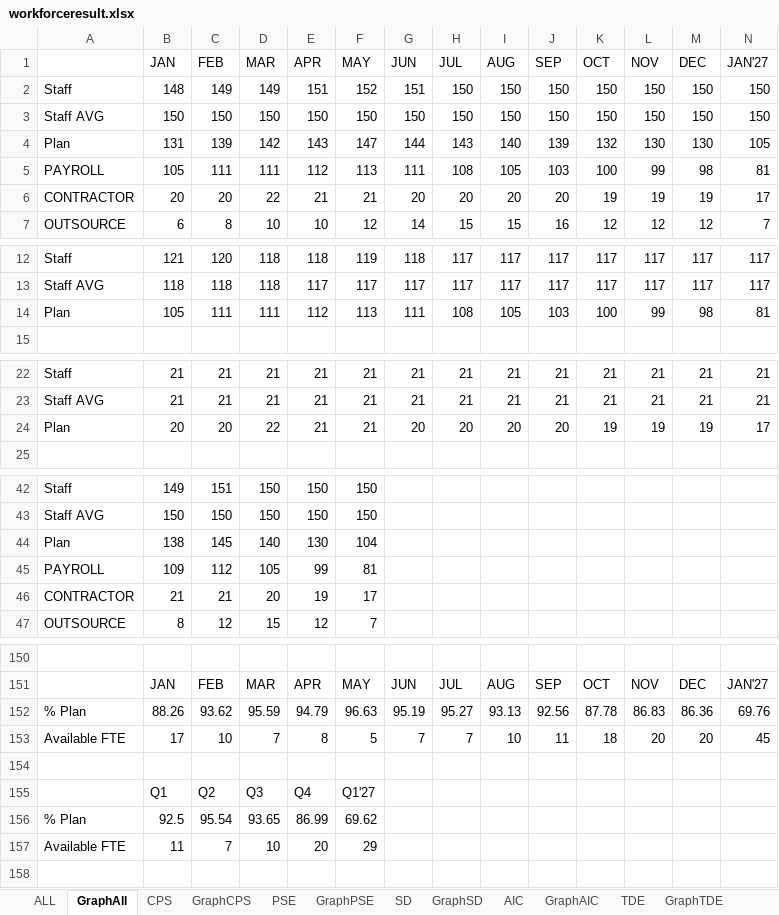
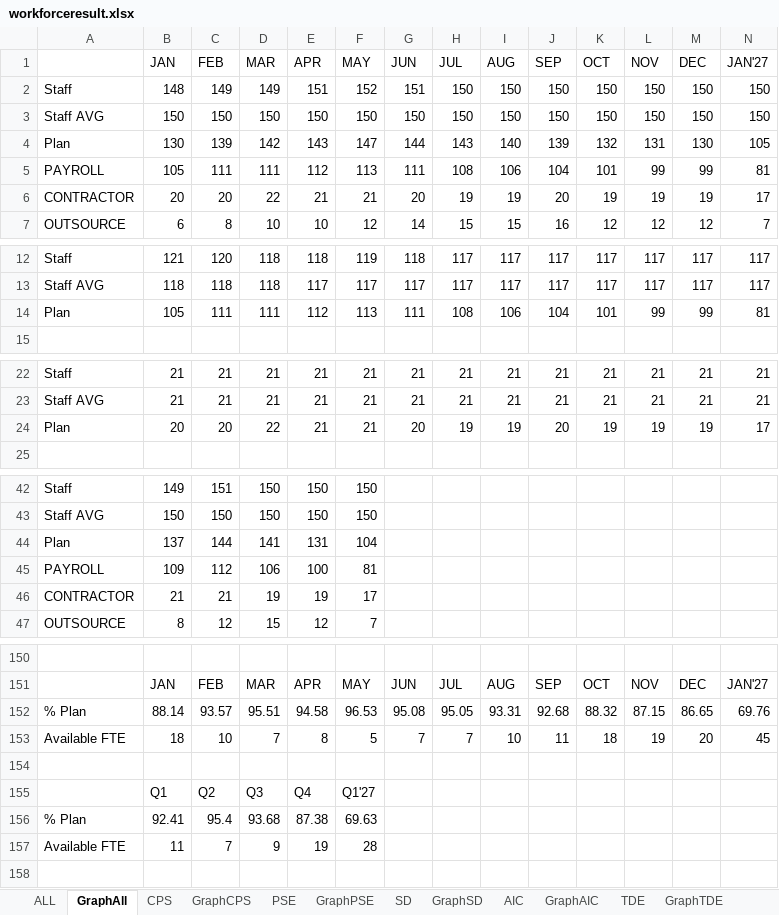
Before and after one commit to wedo-rm/workforce, an Excel workbook: workforceresult.xlsx, sheet GraphAll, drawn as a sheet; only a part is shown, gaps mark what is left out; values as stored, in another font and other column widths than the file's, no borders; removed rows and columns are numbered as before the commit, all else as after; rows hold the shown columns only; the diff covers the shown part only; the diff names each change by its address in the sheet, - before the commit and + after, or states it on an @@ line.

```diff
--- a/workforceresult.xlsx (sheet GraphAll)
+++ b/workforceresult.xlsx (sheet GraphAll)
-B4 (JAN): 131
+B4 (JAN): 130
-L4 (NOV): 130
+L4 (NOV): 131
-I5 (AUG): 105
+I5 (AUG): 106
-J5 (SEP): 103
+J5 (SEP): 104
-K5 (OCT): 100
+K5 (OCT): 101
-M5 (DEC): 98
+M5 (DEC): 99
-H6 (JUL): 20
+H6 (JUL): 19
-I6 (AUG): 20
+I6 (AUG): 19
-I14 (AUG): 105
+I14 (AUG): 106
-J14 (SEP): 103
+J14 (SEP): 104
-K14 (OCT): 100
+K14 (OCT): 101
-M14 (DEC): 98
+M14 (DEC): 99
-H24 (JUL): 20
+H24 (JUL): 19
-I24 (AUG): 20
+I24 (AUG): 19
-B44 (JAN): 138
+B44 (JAN): 137
-C44 (FEB): 145
+C44 (FEB): 144
-D44 (MAR): 140
+D44 (MAR): 141
-E44 (APR): 130
+E44 (APR): 131
-D45 (MAR): 105
+D45 (MAR): 106
-E45 (APR): 99
+E45 (APR): 100
-D46 (MAR): 20
+D46 (MAR): 19
-row 152: % Plan | 88.26 | 93.62 | 95.59 | 94.79 | 96.63 | 95.19 | 95.27 | 93.13 | 92.56 | 87.78 | 86.83 | 86.36 | 69.76
+row 152: % Plan | 88.14 | 93.57 | 95.51 | 94.58 | 96.53 | 95.08 | 95.05 | 93.31 | 92.68 | 88.32 | 87.15 | 86.65 | 69.76
-B153 (JAN): 17
+B153 (JAN): 18
-L153 (NOV): 20
+L153 (NOV): 19
-row 156: % Plan | 92.5 | 95.54 | 93.65 | 86.99 | 69.62
+row 156: % Plan | 92.41 | 95.4 | 93.68 | 87.38 | 69.63
-D157 (MAR): 10
+D157 (MAR): 9
-E157 (APR): 20
+E157 (APR): 19
-F157 (MAY): 29
+F157 (MAY): 28
```
Also changed, not shown: 1 edited cell elsewhere in this sheet, sheet SD, sheet GraphSD, sheet ALL, sheet PSE, sheet GraphPSE, sheet Project, 3 more sheets.
